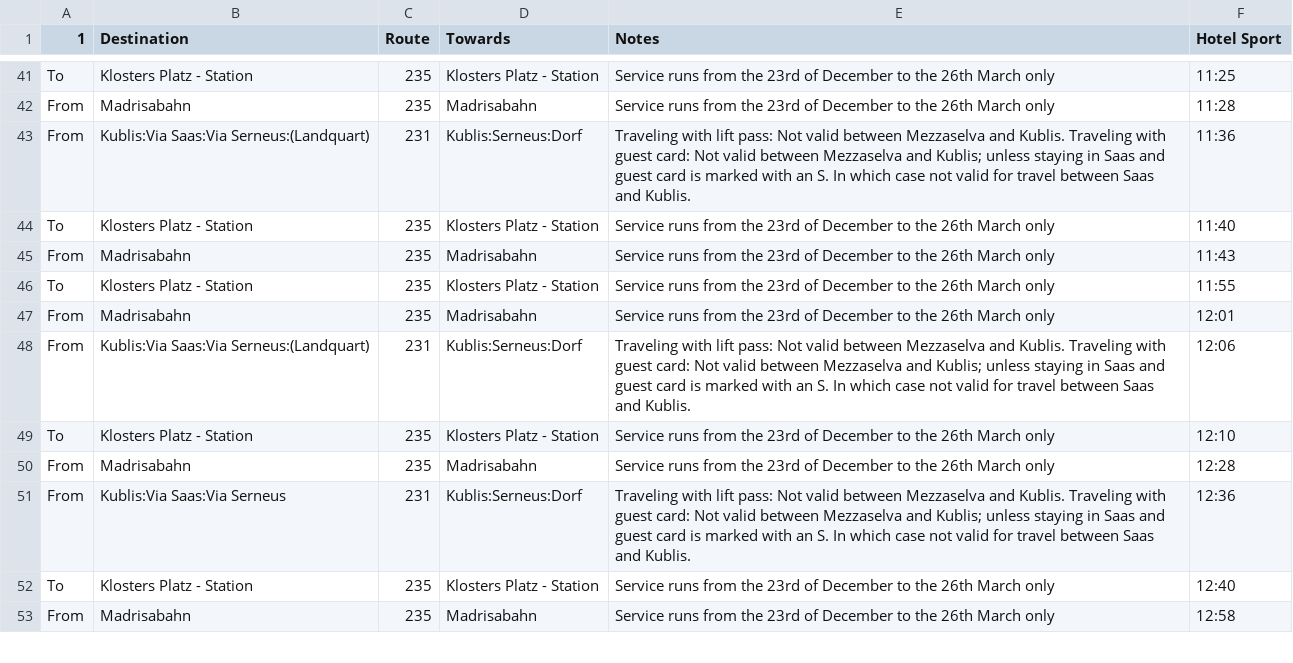
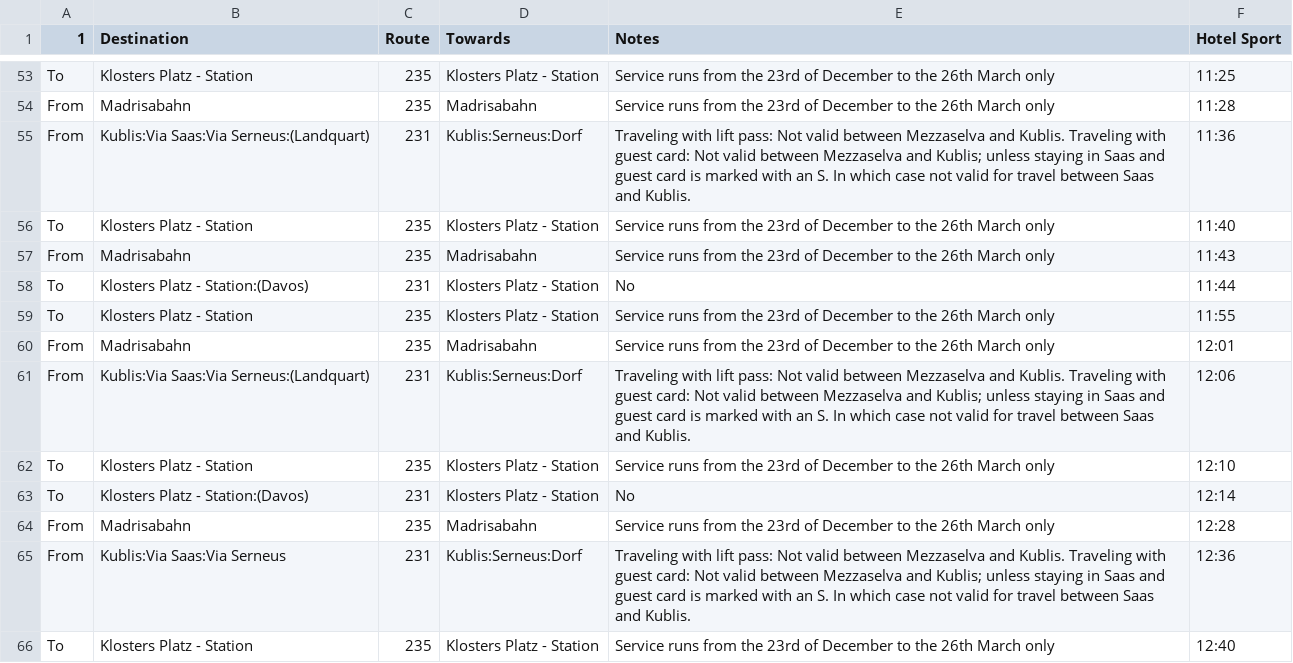
Before and after one commit to skifans/Davos-Klosters-App, a CSV file: Times and maps for winter 2016-17/HotelSportTimes.csv, drawn as a sheet; only a part is shown, gaps mark what is left out; the shorter side is filled out with more unchanged rows; the diff covers the shown part only; the diff names each change by its address in the sheet, - before the commit and + after, or states it on an @@ line.

```diff
--- a/Times and maps for winter 2016-17/HotelSportTimes.csv
+++ b/Times and maps for winter 2016-17/HotelSportTimes.csv
+row 58: To | Klosters Platz - Station:(Davos) | 231 | Klosters Platz - Station | No | 11:44
+row 63: To | Klosters Platz - Station:(Davos) | 231 | Klosters Platz - Station | No | 12:14
```
Also changed, not shown: 26 added rows and 1 edited cell elsewhere in this file, Times and maps for winter 2016-17/CapeiraTimes.csv, Times and maps for winter 2016-17/DorfTimes.csv, 20 other files.
